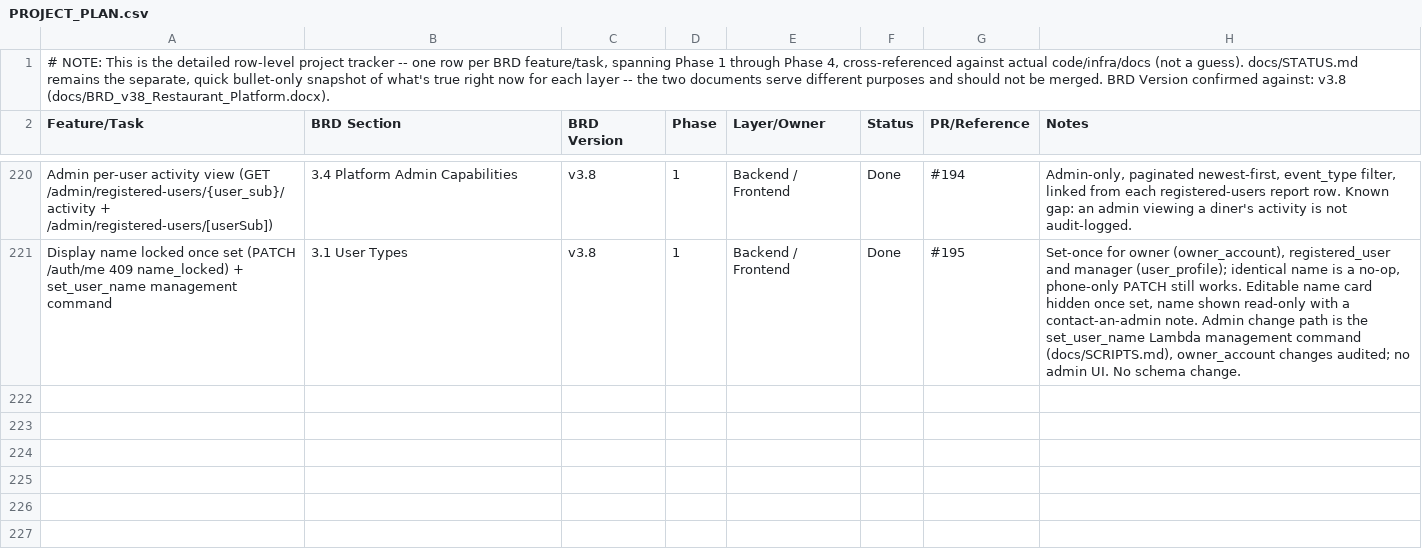
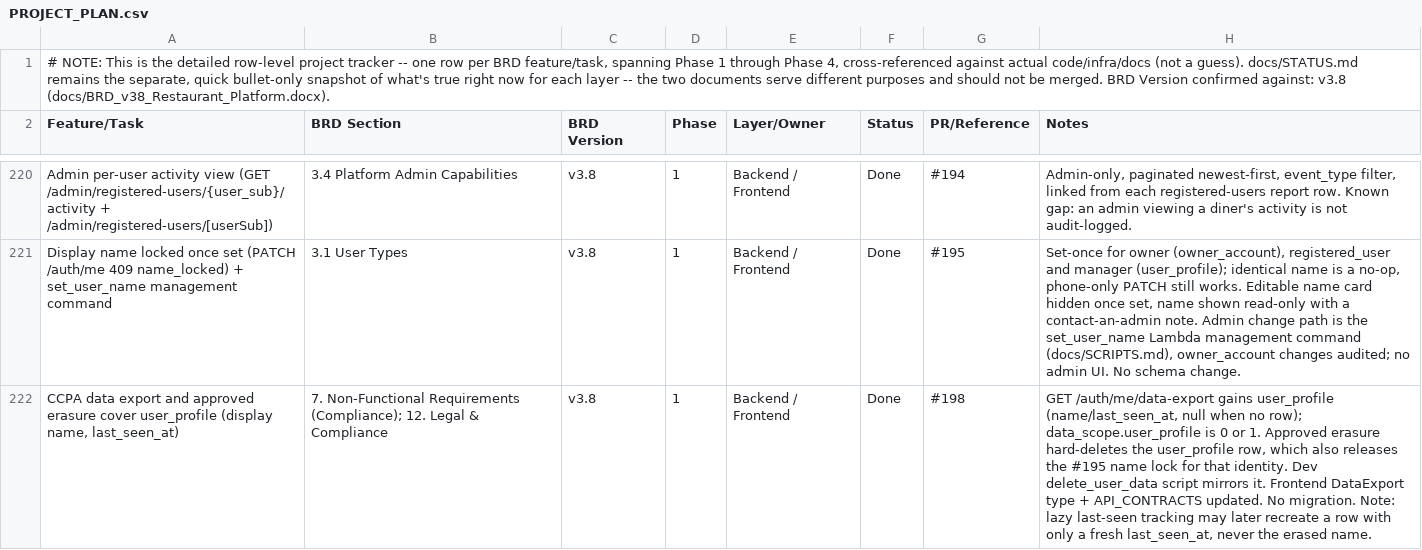
Before and after one commit to sr0626/swarasa, a CSV file: docs/PROJECT_PLAN.csv, drawn as a sheet; only a part is shown, gaps mark what is left out; the diff names each change by its address in the sheet, - before the commit and + after, or states it on an @@ line.

```diff
--- a/docs/PROJECT_PLAN.csv
+++ b/docs/PROJECT_PLAN.csv
+row 222: CCPA data export and approved erasure cover user_profile (display name, last_seen_at) | 7. Non-Functional Requirements (Compliance); 12. Legal & Compliance | v3.8 | 1 | Backend / Frontend | Done | #198 | GET /auth/me/data-export gains user_profile (name/last_seen_at, null when no row); data_scope.user_profile is 0 or 1. Approved erasure hard-deletes the user_profile row, which also releases the #195 name lock for that identity. Dev delete_user_data script mirrors it. Frontend DataExport type + API_CONTRACTS updated. No migration. Note: lazy last-seen tracking may later recreate a row with only a fresh last_seen_at, never the erased name.
```
Also changed, not shown: 2 other files.
